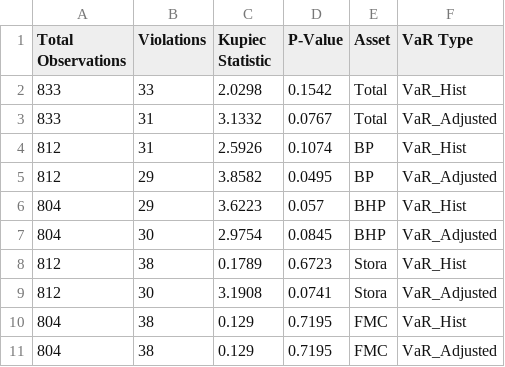
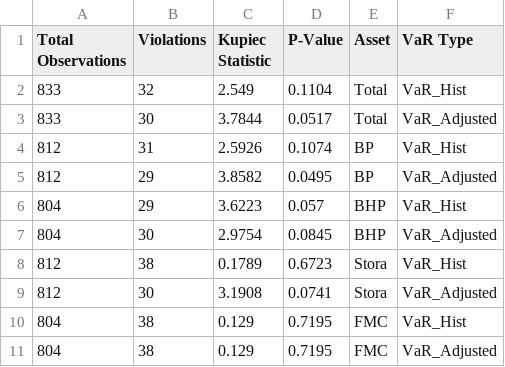
Before and after one commit to vonguyenthaonhi/finance_projet_sentiment_analyse, a CSV file: new_output/results/var/kupiec_test_results.csv, drawn as a sheet.

```diff
--- a/new_output/results/var/kupiec_test_results.csv
+++ b/new_output/results/var/kupiec_test_results.csv
@@ -1,4 +1,4 @@
 Total Observations,Violations,Kupiec Statistic,P-Value,Asset,VaR Type
-833,33,2.0298,0.1542,Total,VaR_Hist
-833,31,3.1332,0.0767,Total,VaR_Adjusted
+833,32,2.549,0.1104,Total,VaR_Hist
+833,30,3.7844,0.0517,Total,VaR_Adjusted
 812,31,2.5926,0.1074,BP,VaR_Hist
```
Also changed, not shown: new_output/results/var/binomial_test_results.csv, new_output/results/var/financial_data_with_var.csv, 5 other files.
